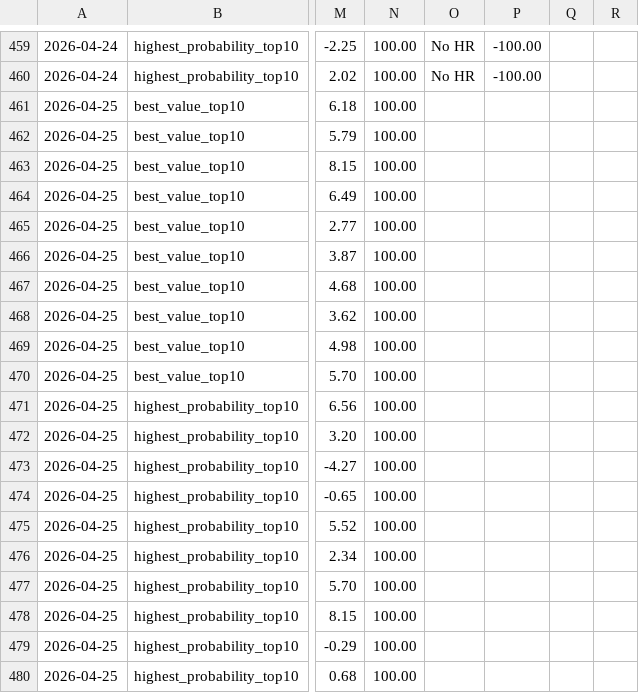
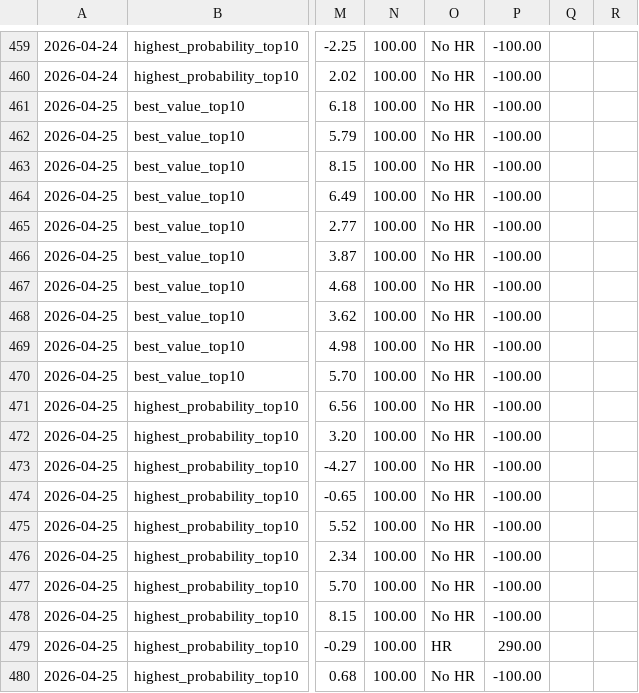
Before and after one commit to justinloo12/homerun-model, a CSV file: picks_history.csv, drawn as a sheet; only a part is shown, gaps mark what is left out; the diff names each change by its address in the sheet, - before the commit and + after, or states it on an @@ line.

```diff
--- a/picks_history.csv
+++ b/picks_history.csv
-O461:O478: (empty)
+O461:O478: No HR
-P461:P478: (empty)
+P461:P478: -100.00
-O479: (empty)
+O479: HR
-P479: (empty)
+P479: 290.00
-O480: (empty)
+O480: No HR
-P480: (empty)
+P480: -100.00
```
Also changed, not shown: 1 other file.
